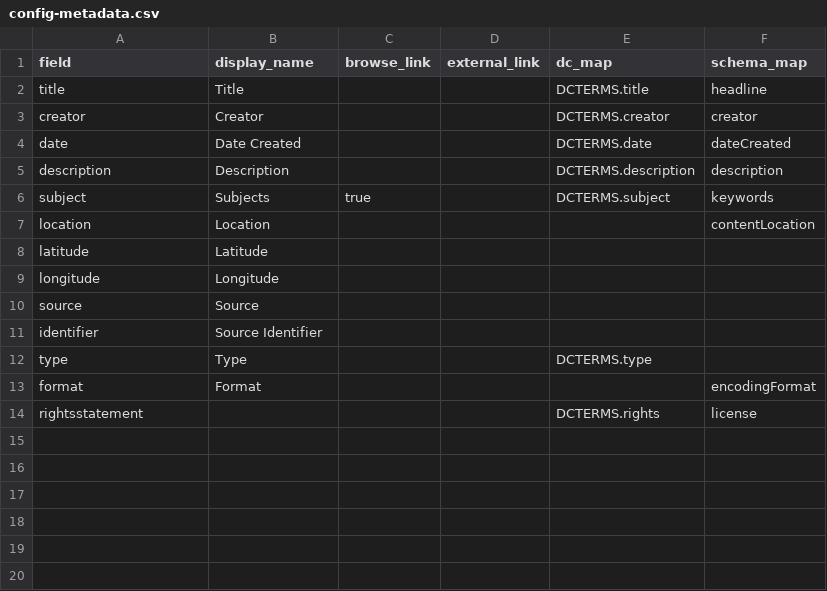
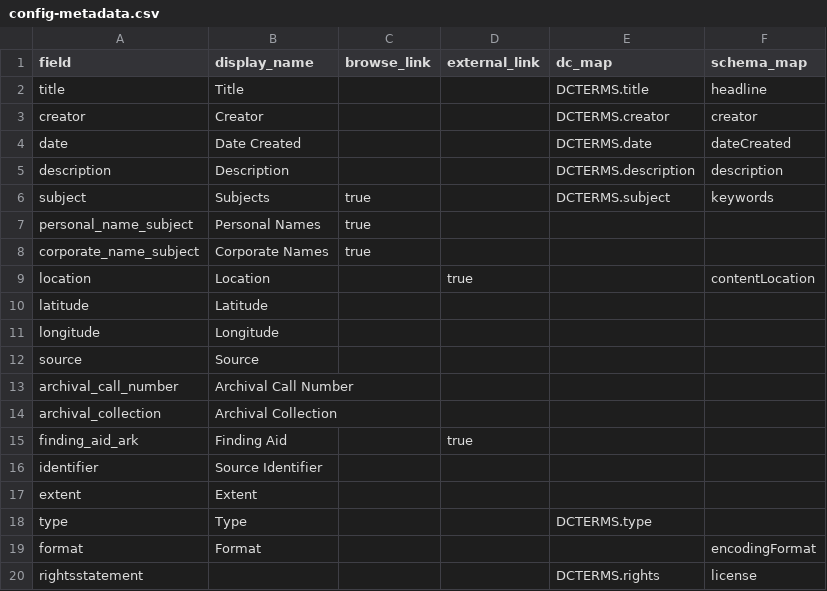
Before and after one commit to owikle/isu-iowastateparks, a CSV file: _data/config-metadata.csv, drawn as a sheet.

Commit message:
configure metadata

```diff
--- a/_data/config-metadata.csv
+++ b/_data/config-metadata.csv
@@ -6,3 +6,5 @@ description,Description,,,DCTERMS.description,description
 subject,Subjects,true,,DCTERMS.subject,keywords
-location,Location,,,,contentLocation
+personal_name_subject,Personal Names,true
+corporate_name_subject,Corporate Names,true
+location,Location,,true,,contentLocation
 latitude,Latitude,,,,
@@ -10,3 +12,7 @@ longitude,Longitude,,,,
 source,Source,,,,
+archival_call_number,Archival Call Number
+archival_collection,Archival Collection
+finding_aid_ark,Finding Aid,,true
 identifier,Source Identifier,,,,
+extent,Extent
 type,Type,,,DCTERMS.type,
```
Also changed, not shown: 1 other file.
